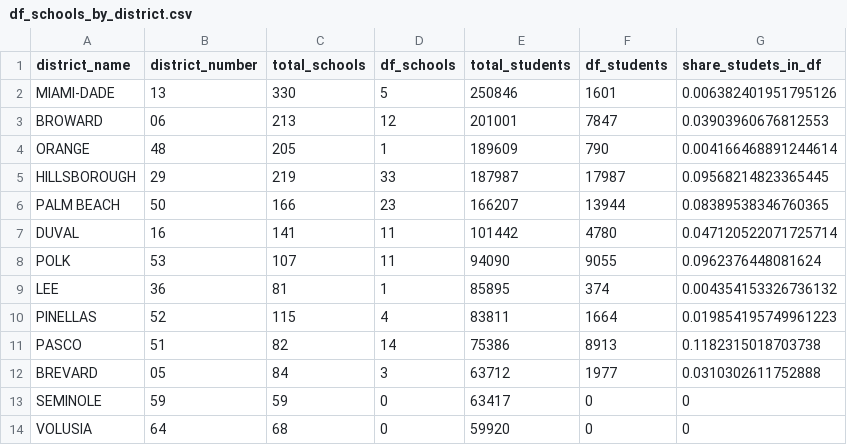
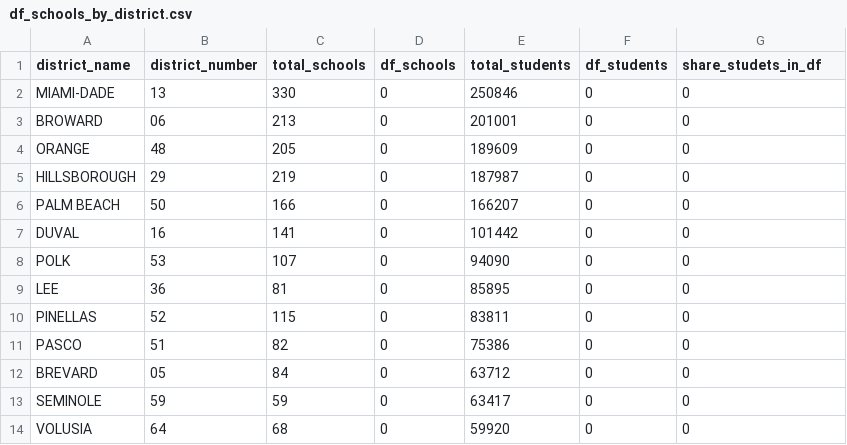
Before and after one commit to ianjhodgson/Hillsborough_Grades, a CSV file: data/charts/df_schools_by_district.csv, drawn as a sheet; only a part is shown; the diff covers the shown part only.

```diff
--- a/data/charts/df_schools_by_district.csv
+++ b/data/charts/df_schools_by_district.csv
@@ -1,13 +1,13 @@
 district_name,district_number,total_schools,df_schools,total_students,df_students,share_studets_in_df
-MIAMI-DADE,13,330,5,250846,1601,0.006382401951795126
-BROWARD,06,213,12,201001,7847,0.03903960676812553
-ORANGE,48,205,1,189609,790,0.004166468891244614
-HILLSBOROUGH,29,219,33,187987,17987,0.09568214823365445
-PALM BEACH,50,166,23,166207,13944,0.08389538346760365
-DUVAL,16,141,11,101442,4780,0.047120522071725714
-POLK,53,107,11,94090,9055,0.0962376448081624
-LEE,36,81,1,85895,374,0.004354153326736132
-PINELLAS,52,115,4,83811,1664,0.019854195749961223
-PASCO,51,82,14,75386,8913,0.1182315018703738
-BREVARD,05,84,3,63712,1977,0.0310302611752888
+MIAMI-DADE,13,330,0,250846,0,0
+BROWARD,06,213,0,201001,0,0
+ORANGE,48,205,0,189609,0,0
+HILLSBOROUGH,29,219,0,187987,0,0
+PALM BEACH,50,166,0,166207,0,0
+DUVAL,16,141,0,101442,0,0
+POLK,53,107,0,94090,0,0
+LEE,36,81,0,85895,0,0
+PINELLAS,52,115,0,83811,0,0
+PASCO,51,82,0,75386,0,0
+BREVARD,05,84,0,63712,0,0
 SEMINOLE,59,59,0,63417,0,0
```
Also changed, not shown: 57 edited cells elsewhere in this file, data/FAST_2024/fast_2024_pm2_summary.csv, data/hillsborough_school_staff_turnover_rates.csv, 16 other files.
